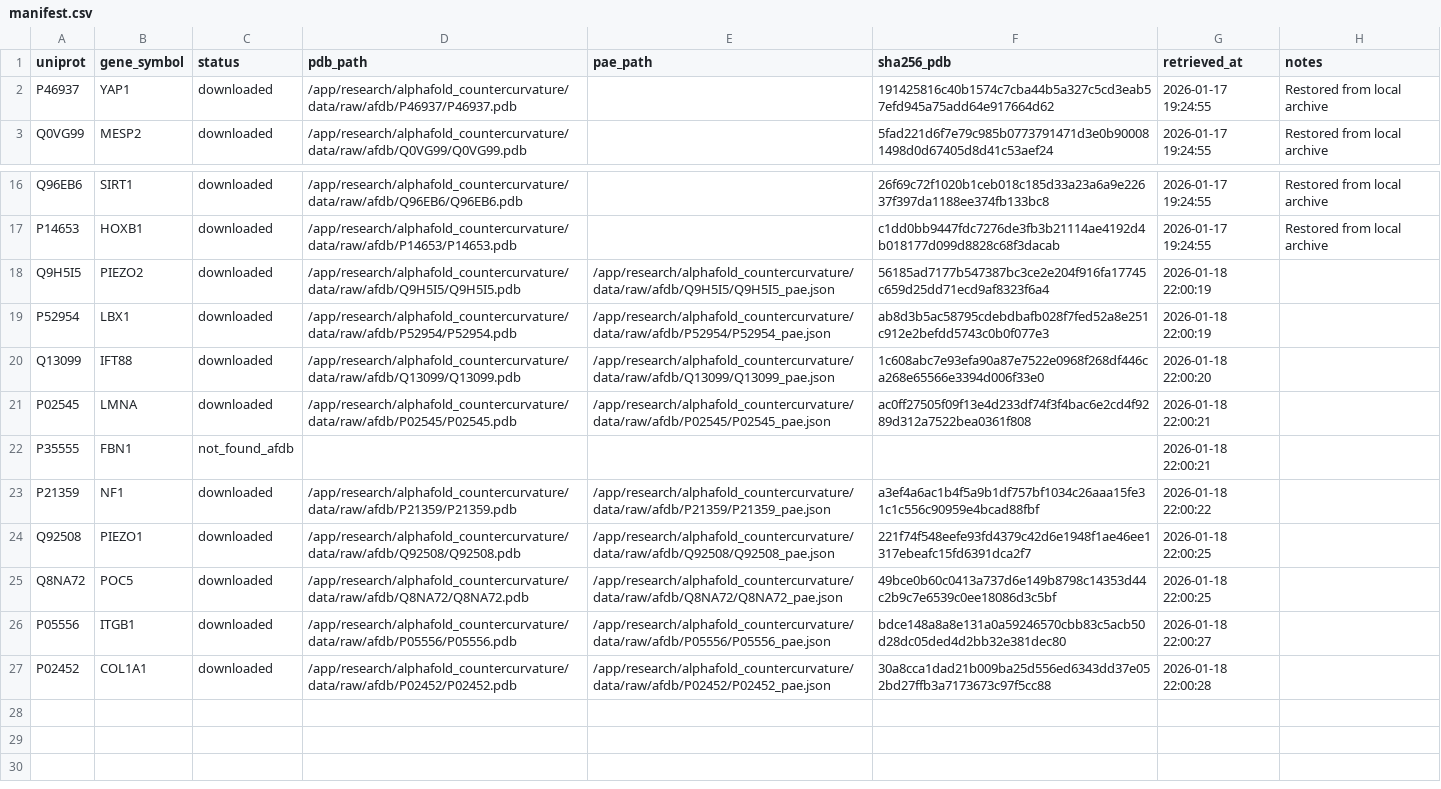
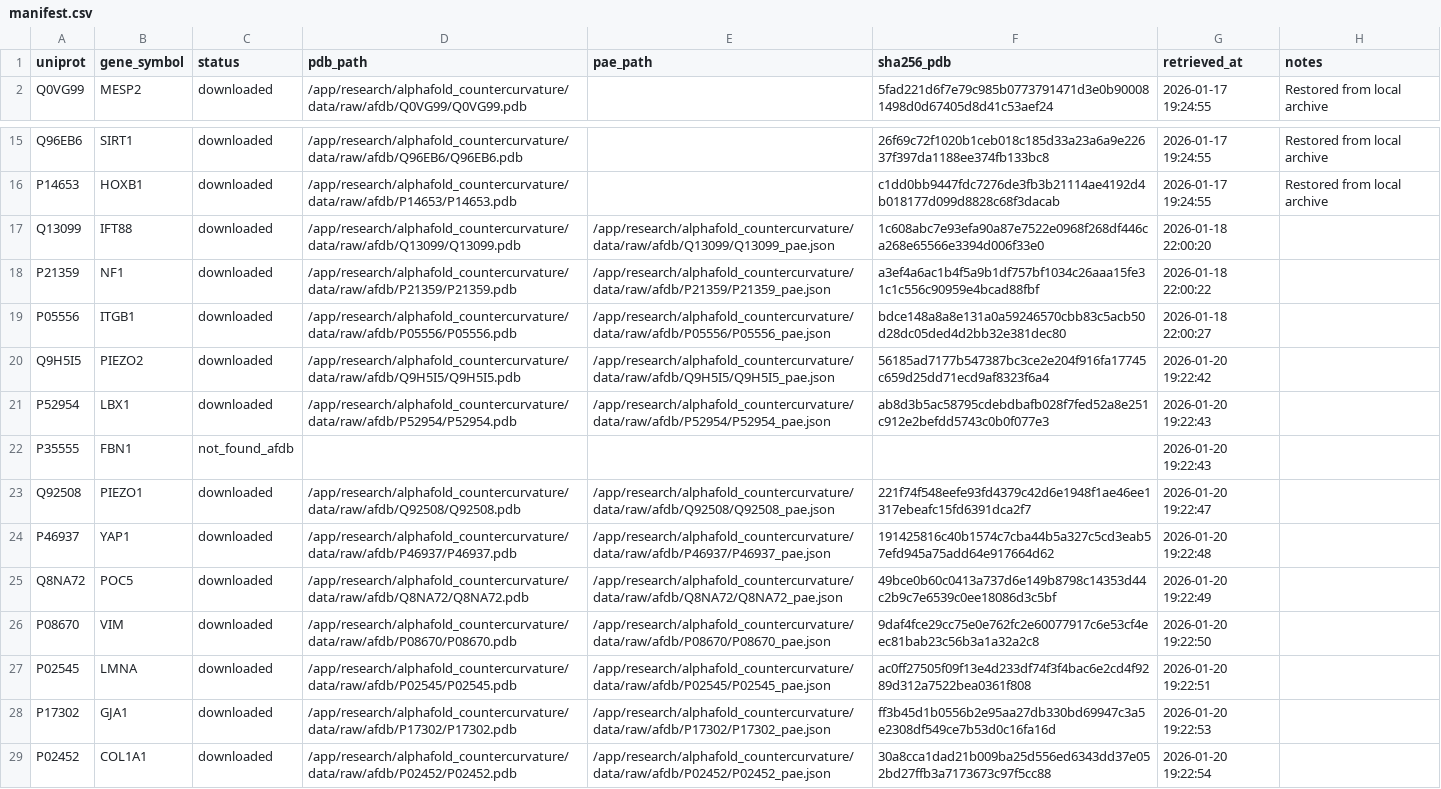
Before and after one commit to sayuj1989-ops/life, a CSV file: research/alphafold_countercurvature/data/manifest.csv, drawn as a sheet; only a part is shown, gaps mark what is left out.

```diff
--- a/research/alphafold_countercurvature/data/manifest.csv
+++ b/research/alphafold_countercurvature/data/manifest.csv
@@ -1,3 +1,2 @@
 uniprot,gene_symbol,status,pdb_path,pae_path,sha256_pdb,retrieved_at,notes
-P46937,YAP1,downloaded,/app/research/alphafold_countercurvature/data/raw/afdb/P46937/P46937.pdb,,191425816c40b1574c7cba44b5a327c5cd3eab57efd945a75add64e917664d62,2026-01-17 19:24:55,Restored from local archive
 Q0VG99,MESP2,downloaded,/app/research/alphafold_countercurvature/data/raw/afdb/Q0VG99/Q0VG99.pdb,,5fad221d6f7e79c985b0773791471d3e0b900081498d0d67405d8d41c53aef24,2026-01-17 19:24:55,Restored from local archive
@@ -17,11 +16,14 @@ Q96EB6,SIRT1,downloaded,/app/research/alphafold_countercurvature/data/raw/afdb/Q
 P14653,HOXB1,downloaded,/app/research/alphafold_countercurvature/data/raw/afdb/P14653/P14653.pdb,,c1dd0bb9447fdc7276de3fb3b21114ae4192d4b018177d099d8828c68f3dacab,2026-01-17 19:24:55,Restored from local archive
-Q9H5I5,PIEZO2,downloaded,/app/research/alphafold_countercurvature/data/raw/afdb/Q9H5I5/Q9H5I5.pdb,/app/research/alphafold_countercurvature/data/raw/afdb/Q9H5I5/Q9H5I5_pae.json,56185ad7177b547387bc3ce2e204f916fa17745c659d25dd71ecd9af8323f6a4,2026-01-18 22:00:19,
-P52954,LBX1,downloaded,/app/research/alphafold_countercurvature/data/raw/afdb/P52954/P52954.pdb,/app/research/alphafold_countercurvature/data/raw/afdb/P52954/P52954_pae.json,ab8d3b5ac58795cdebdbafb028f7fed52a8e251c912e2befdd5743c0b0f077e3,2026-01-18 22:00:19,
 Q13099,IFT88,downloaded,/app/research/alphafold_countercurvature/data/raw/afdb/Q13099/Q13099.pdb,/app/research/alphafold_countercurvature/data/raw/afdb/Q13099/Q13099_pae.json,1c608abc7e93efa90a87e7522e0968f268df446ca268e65566e3394d006f33e0,2026-01-18 22:00:20,
-P02545,LMNA,downloaded,/app/research/alphafold_countercurvature/data/raw/afdb/P02545/P02545.pdb,/app/research/alphafold_countercurvature/data/raw/afdb/P02545/P02545_pae.json,ac0ff27505f09f13e4d233df74f3f4bac6e2cd4f9289d312a7522bea0361f808,2026-01-18 22:00:21,
-P35555,FBN1,not_found_afdb,,,,2026-01-18 22:00:21,
 P21359,NF1,downloaded,/app/research/alphafold_countercurvature/data/raw/afdb/P21359/P21359.pdb,/app/research/alphafold_countercurvature/data/raw/afdb/P21359/P21359_pae.json,a3ef4a6ac1b4f5a9b1df757bf1034c26aaa15fe31c1c556c90959e4bcad88fbf,2026-01-18 22:00:22,
-Q92508,PIEZO1,downloaded,/app/research/alphafold_countercurvature/data/raw/afdb/Q92508/Q92508.pdb,/app/research/alphafold_countercurvature/data/raw/afdb/Q92508/Q92508_pae.json,221f74f548eefe93fd4379c42d6e1948f1ae46ee1317ebeafc15fd6391dca2f7,2026-01-18 22:00:25,
-Q8NA72,POC5,downloaded,/app/research/alphafold_countercurvature/data/raw/afdb/Q8NA72/Q8NA72.pdb,/app/research/alphafold_countercurvature/data/raw/afdb/Q8NA72/Q8NA72_pae.json,49bce0b60c0413a737d6e149b8798c14353d44c2b9c7e6539c0ee18086d3c5bf,2026-01-18 22:00:25,
 P05556,ITGB1,downloaded,/app/research/alphafold_countercurvature/data/raw/afdb/P05556/P05556.pdb,/app/research/alphafold_countercurvature/data/raw/afdb/P05556/P05556_pae.json,bdce148a8a8e131a0a59246570cbb83c5acb50d28dc05ded4d2bb32e381dec80,2026-01-18 22:00:27,
-P02452,COL1A1,downloaded,/app/research/alphafold_countercurvature/data/raw/afdb/P02452/P02452.pdb,/app/research/alphafold_countercurvature/data/raw/afdb/P02452/P02452_pae.json,30a8cca1dad21b009ba25d556ed6343dd37e052bd27ffb3a7173673c97f5cc88,2026-01-18 22:00:28,
+Q9H5I5,PIEZO2,downloaded,/app/research/alphafold_countercurvature/data/raw/afdb/Q9H5I5/Q9H5I5.pdb,/app/research/alphafold_countercurvature/data/raw/afdb/Q9H5I5/Q9H5I5_pae.json,56185ad7177b547387bc3ce2e204f916fa17745c659d25dd71ecd9af8323f6a4,2026-01-20 19:22:42,
+P52954,LBX1,downloaded,/app/research/alphafold_countercurvature/data/raw/afdb/P52954/P52954.pdb,/app/research/alphafold_countercurvature/data/raw/afdb/P52954/P52954_pae.json,ab8d3b5ac58795cdebdbafb028f7fed52a8e251c912e2befdd5743c0b0f077e3,2026-01-20 19:22:43,
+P35555,FBN1,not_found_afdb,,,,2026-01-20 19:22:43,
+Q92508,PIEZO1,downloaded,/app/research/alphafold_countercurvature/data/raw/afdb/Q92508/Q92508.pdb,/app/research/alphafold_countercurvature/data/raw/afdb/Q92508/Q92508_pae.json,221f74f548eefe93fd4379c42d6e1948f1ae46ee1317ebeafc15fd6391dca2f7,2026-01-20 19:22:47,
+P46937,YAP1,downloaded,/app/research/alphafold_countercurvature/data/raw/afdb/P46937/P46937.pdb,/app/research/alphafold_countercurvature/data/raw/afdb/P46937/P46937_pae.json,191425816c40b1574c7cba44b5a327c5cd3eab57efd945a75add64e917664d62,2026-01-20 19:22:48,
+Q8NA72,POC5,downloaded,/app/research/alphafold_countercurvature/data/raw/afdb/Q8NA72/Q8NA72.pdb,/app/research/alphafold_countercurvature/data/raw/afdb/Q8NA72/Q8NA72_pae.json,49bce0b60c0413a737d6e149b8798c14353d44c2b9c7e6539c0ee18086d3c5bf,2026-01-20 19:22:49,
+P08670,VIM,downloaded,/app/research/alphafold_countercurvature/data/raw/afdb/P08670/P08670.pdb,/app/research/alphafold_countercurvature/data/raw/afdb/P08670/P08670_pae.json,9daf4fce29cc75e0e762fc2e60077917c6e53cf4eec81bab23c56b3a1a32a2c8,2026-01-20 19:22:50,
+P02545,LMNA,downloaded,/app/research/alphafold_countercurvature/data/raw/afdb/P02545/P02545.pdb,/app/research/alphafold_countercurvature/data/raw/afdb/P02545/P02545_pae.json,ac0ff27505f09f13e4d233df74f3f4bac6e2cd4f9289d312a7522bea0361f808,2026-01-20 19:22:51,
+P17302,GJA1,downloaded,/app/research/alphafold_countercurvature/data/raw/afdb/P17302/P17302.pdb,/app/research/alphafold_countercurvature/data/raw/afdb/P17302/P17302_pae.json,ff3b45d1b0556b2e95aa27db330bd69947c3a5e2308df549ce7b53d0c16fa16d,2026-01-20 19:22:53,
+P02452,COL1A1,downloaded,/app/research/alphafold_countercurvature/data/raw/afdb/P02452/P02452.pdb,/app/research/alphafold_countercurvature/data/raw/afdb/P02452/P02452_pae.json,30a8cca1dad21b009ba25d556ed6343dd37e052bd27ffb3a7173673c97f5cc88,2026-01-20 19:22:54,
```
Also changed, not shown: research/alphafold_countercurvature/data/processed/candidates.csv, 3 other files.
